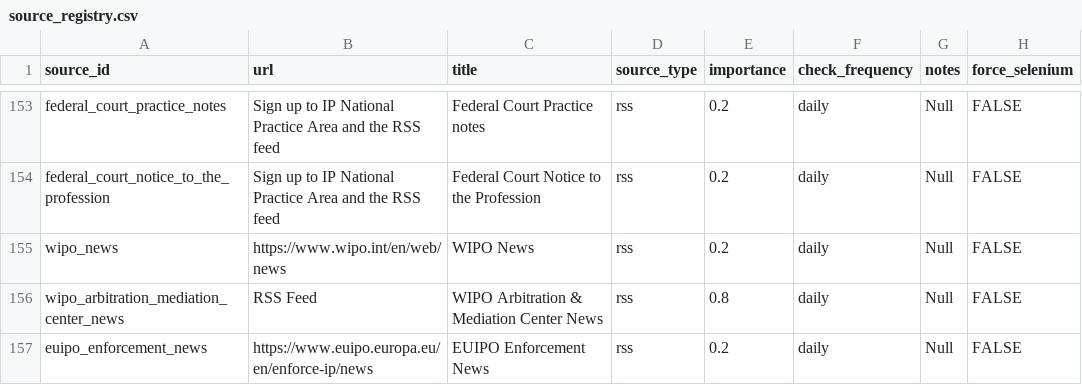
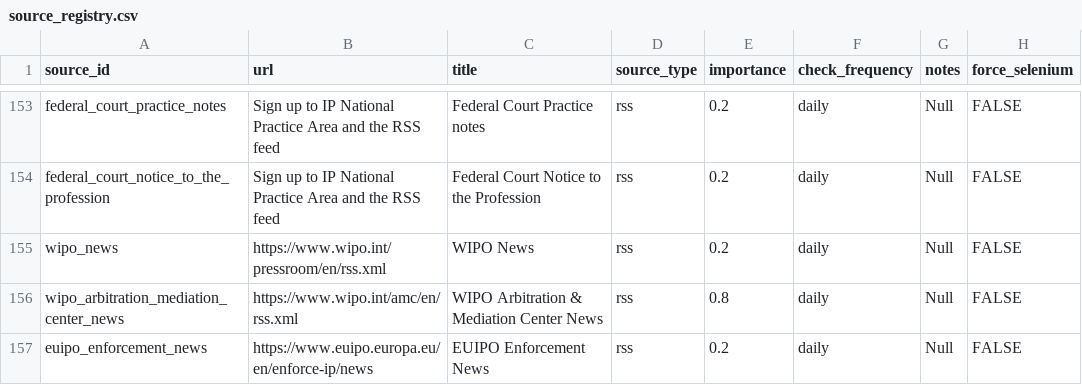
Before and after one commit to Thomas-Amann-IPAustralia/Tripwire, a CSV file: data/influencer_sources/source_registry.csv, drawn as a sheet; only a part is shown, gaps mark what is left out.

Commit message:
Update source_registry.csv
added WIPO rss feed urls to line 155 and 156

```diff
--- a/data/influencer_sources/source_registry.csv
+++ b/data/influencer_sources/source_registry.csv
@@ -154,4 +154,4 @@ federal_court_practice_notes,Sign up to IP National Practice Area and the RSS fe
 federal_court_notice_to_the_profession,Sign up to IP National Practice Area and the RSS feed,Federal Court Notice to the Profession,rss,0.2,daily,Null,FALSE
-wipo_news,https://www.wipo.int/en/web/news,WIPO News,rss,0.2,daily,Null,FALSE
-wipo_arbitration_mediation_center_news,RSS Feed,WIPO Arbitration & Mediation Center News,rss,0.8,daily,Null,FALSE
+wipo_news,https://www.wipo.int/pressroom/en/rss.xml,WIPO News,rss,0.2,daily,Null,FALSE
+wipo_arbitration_mediation_center_news,https://www.wipo.int/amc/en/rss.xml,WIPO Arbitration & Mediation Center News,rss,0.8,daily,Null,FALSE
 euipo_enforcement_news,https://www.euipo.europa.eu/en/enforce-ip/news,EUIPO Enforcement News,rss,0.2,daily,Null,FALSE
```
